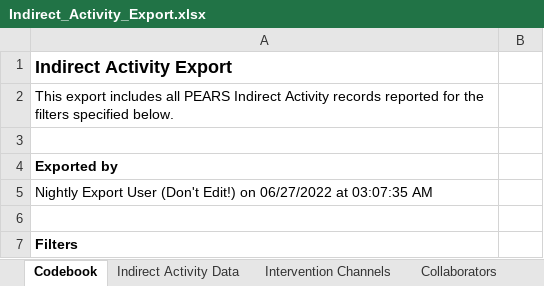
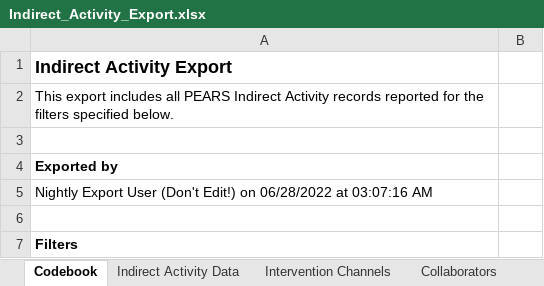
Before and after one commit to jstadni2/pears_nightly_export_reformatting, an Excel workbook: sample_inputs/Indirect_Activity_Export.xlsx, sheet Codebook, drawn as a sheet; only a part is shown; values as stored, in another font and other column widths than the file's, no borders; the diff names each change by its address in the sheet, - before the commit and + after, or states it on an @@ line.

```diff
--- a/sample_inputs/Indirect_Activity_Export.xlsx (sheet Codebook)
+++ b/sample_inputs/Indirect_Activity_Export.xlsx (sheet Codebook)
-A5: …Edit!) on 06/27/2022 at 03:07:35 AM
+A5: …Edit!) on 06/28/2022 at 03:07:16 AM
```
Also changed, not shown: sheet Intervention Channels, sheet Indirect Activity Data, sample_inputs/Coalition_Export.xlsx, sample_inputs/PSE_Site_Activity_Export.xlsx, 7 other files.
